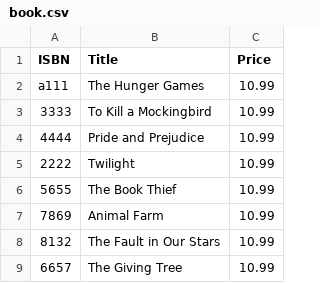
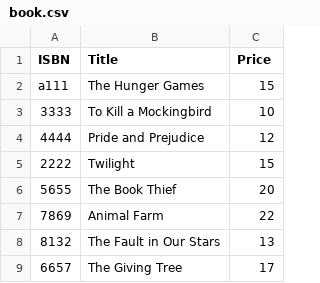
Before and after one commit to emmaewade/Methods_Project, a CSV file: book.csv, drawn as a sheet.

Commit message:
Add files via upload

```diff
--- a/book.csv
+++ b/book.csv
@@ -1,9 +1,9 @@
 ISBN,Title,Price
-a111,The Hunger Games,10.99
-3333,To Kill a Mockingbird,10.99
-4444,Pride and Prejudice,10.99
-2222,Twilight,10.99
-5655,The Book Thief,10.99
-7869,Animal Farm,10.99
-8132,The Fault in Our Stars,10.99
-6657,The Giving Tree,10.99
+a111,The Hunger Games,15
+3333,To Kill a Mockingbird,10
+4444,Pride and Prejudice,12
+2222,Twilight,15
+5655,The Book Thief,20
+7869,Animal Farm,22
+8132,The Fault in Our Stars,13
+6657,The Giving Tree,17
```
